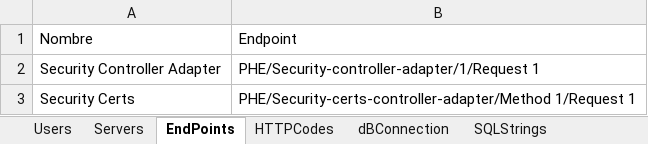
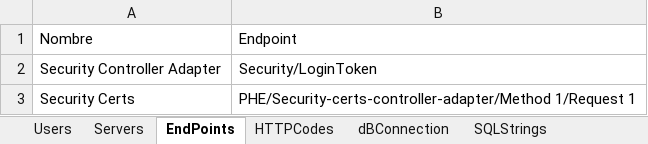
Before and after one commit to BCrediRepo/BDDTesting, an Excel workbook: Test Data/MainData.xlsx, sheet EndPoints, drawn as a sheet; values as stored, in another font and other column widths than the file's, no borders; the diff names each change by its address in the sheet, - before the commit and + after, or states it on an @@ line.

Commit message:
Update 05/10/2022 - Security

```diff
--- a/Test Data/MainData.xlsx (sheet EndPoints)
+++ b/Test Data/MainData.xlsx (sheet EndPoints)
-B2: PHE/Security-controller-adapter/1/Request 1
+B2: Security/LoginToken
```
Also changed, not shown: sheet Users, 23 other files.
